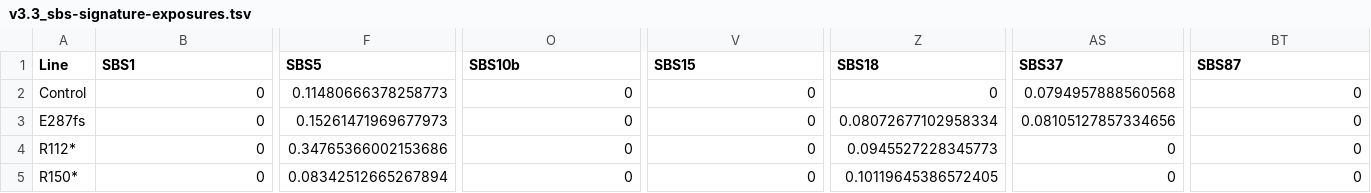
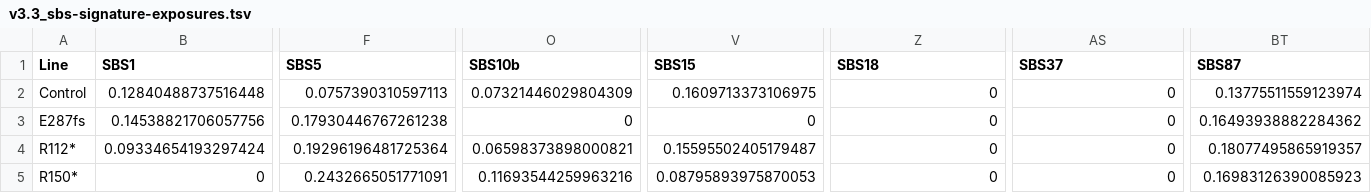
Before and after one commit to diskin-lab-chop/nbl-bard1, a TSV file: mutational-signatures/results/v3.3_sbs-signature-exposures.tsv, drawn as a sheet; only a part is shown, gaps mark what is left out; the diff covers the shown part only; the diff names each change by its address in the sheet, - before the commit and + after, or states it on an @@ line.

```diff
--- a/mutational-signatures/results/v3.3_sbs-signature-exposures.tsv
+++ b/mutational-signatures/results/v3.3_sbs-signature-exposures.tsv
-B2 (SBS1): 0
+B2 (SBS1): 0.12840488737516448
-F2 (SBS5): 0.11480666378258773
+F2 (SBS5): 0.0757390310597113
-O2 (SBS10b): 0
+O2 (SBS10b): 0.07321446029804309
-V2 (SBS15): 0
+V2 (SBS15): 0.1609713373106975
-AS2 (SBS37): 0.0794957888560568
+AS2 (SBS37): 0
-BT2 (SBS87): 0
+BT2 (SBS87): 0.13775511559123974
-B3 (SBS1): 0
+B3 (SBS1): 0.14538821706057756
-F3 (SBS5): 0.15261471969677973
+F3 (SBS5): 0.17930446767261238
-Z3 (SBS18): 0.08072677102958334
+Z3 (SBS18): 0
-AS3 (SBS37): 0.08105127857334656
+AS3 (SBS37): 0
-BT3 (SBS87): 0
+BT3 (SBS87): 0.16493938882284362
-B4 (SBS1): 0
+B4 (SBS1): 0.09334654193297424
-F4 (SBS5): 0.34765366002153686
+F4 (SBS5): 0.19296196481725364
-O4 (SBS10b): 0
+O4 (SBS10b): 0.06598373898000821
-V4 (SBS15): 0
+V4 (SBS15): 0.15595502405179487
-Z4 (SBS18): 0.0945527228345773
+Z4 (SBS18): 0
-BT4 (SBS87): 0
+BT4 (SBS87): 0.18077495865919357
-F5 (SBS5): 0.08342512665267894
+F5 (SBS5): 0.2432665051771091
-O5 (SBS10b): 0
+O5 (SBS10b): 0.11693544259963216
-V5 (SBS15): 0
+V5 (SBS15): 0.08795893975870053
-Z5 (SBS18): 0.10119645386572405
+Z5 (SBS18): 0
-BT5 (SBS87): 0
+BT5 (SBS87): 0.16983126390085923
```
Also changed, not shown: 11 edited cells elsewhere in this file, mutational-signatures/results/nature-signature-exposures.tsv, mutational-signatures/results/v2_sbs-signature-exposures.tsv, 11 other files.
